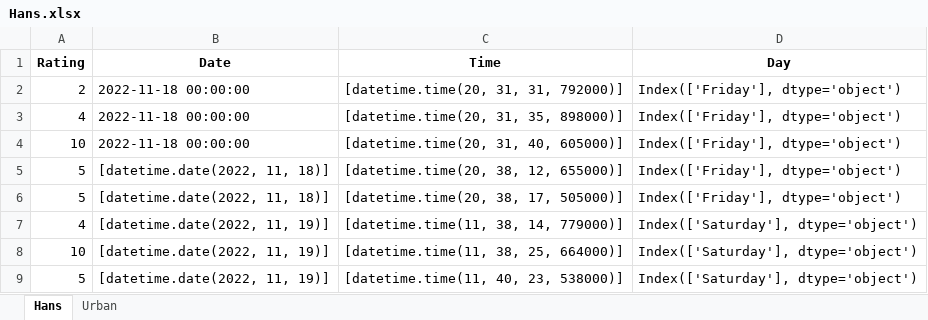
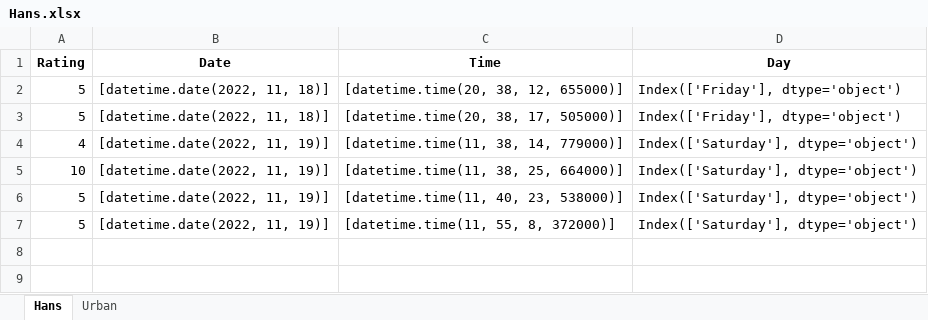
Before and after one commit to MasonJarCat/RNG-bot, an Excel workbook: Bot/Hans.xlsx, sheet Hans, drawn as a sheet; values as stored, in another font and other column widths than the file's, no borders; removed rows and columns are numbered as before the commit, all else as after; the diff names each change by its address in the sheet, - before the commit and + after, or states it on an @@ line.

```diff
--- a/Bot/Hans.xlsx (sheet Hans)
+++ b/Bot/Hans.xlsx (sheet Hans)
-row 2: 2 | 2022-11-18 00:00:00 | [datetime.time(20, 31, 31, 792000)] | Index(['Friday'], dtype='object')
-row 3: 4 | 2022-11-18 00:00:00 | [datetime.time(20, 31, 35, 898000)] | Index(['Friday'], dtype='object')
-row 4: 10 | 2022-11-18 00:00:00 | [datetime.time(20, 31, 40, 605000)] | Index(['Friday'], dtype='object')
+row 7: 5 | [datetime.date(2022, 11, 19)] | [datetime.time(11, 55, 8, 372000)] | Index(['Saturday'], dtype='object')
```
Also changed, not shown: sheet Urban, 1 other file.
